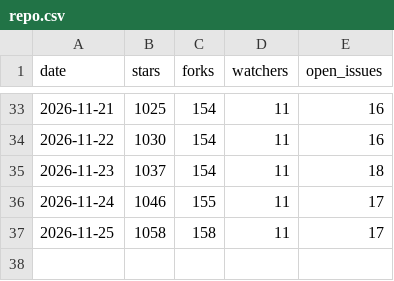
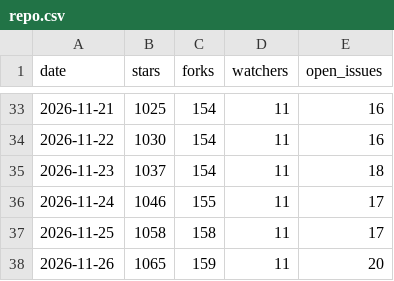
Before and after one commit to raymondchins/Bridgeplay, a CSV file: repo.csv, drawn as a sheet; only a part is shown, gaps mark what is left out; the diff names each change by its address in the sheet, - before the commit and + after, or states it on an @@ line.

```diff
--- a/repo.csv
+++ b/repo.csv
+row 38: 2026-11-26 | 1065 | 159 | 11 | 20
```
Also changed, not shown: 1 other file.
